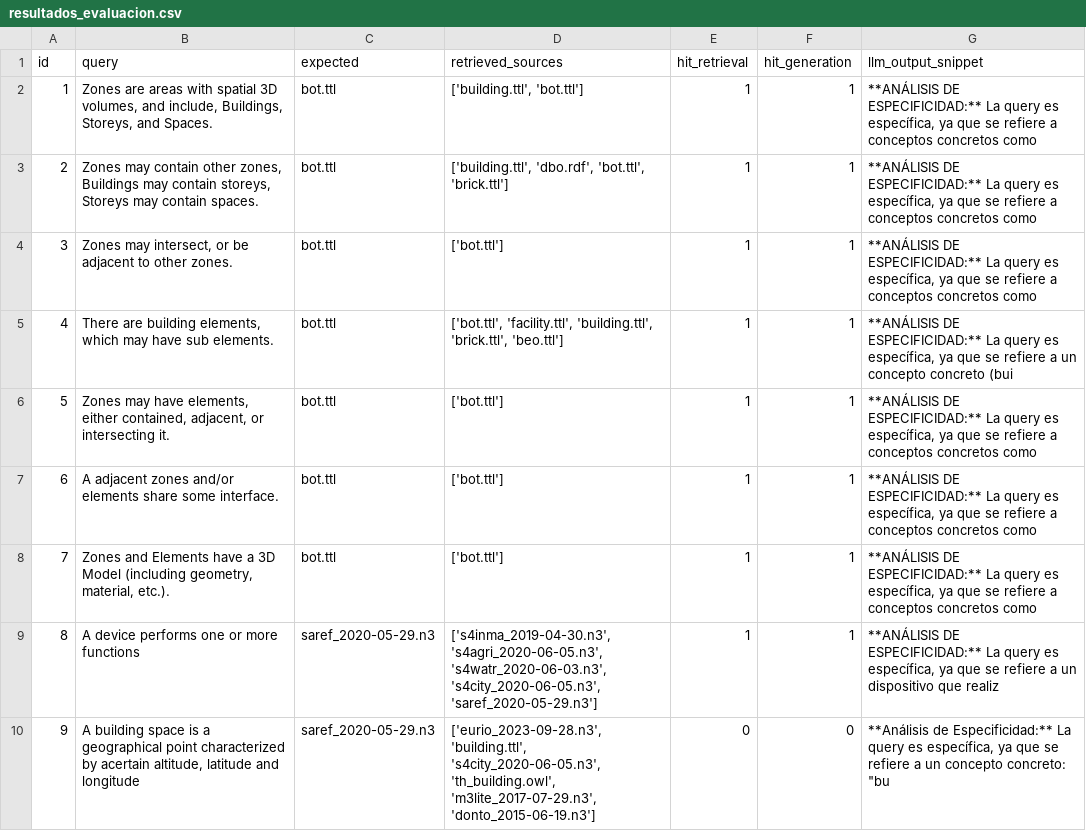
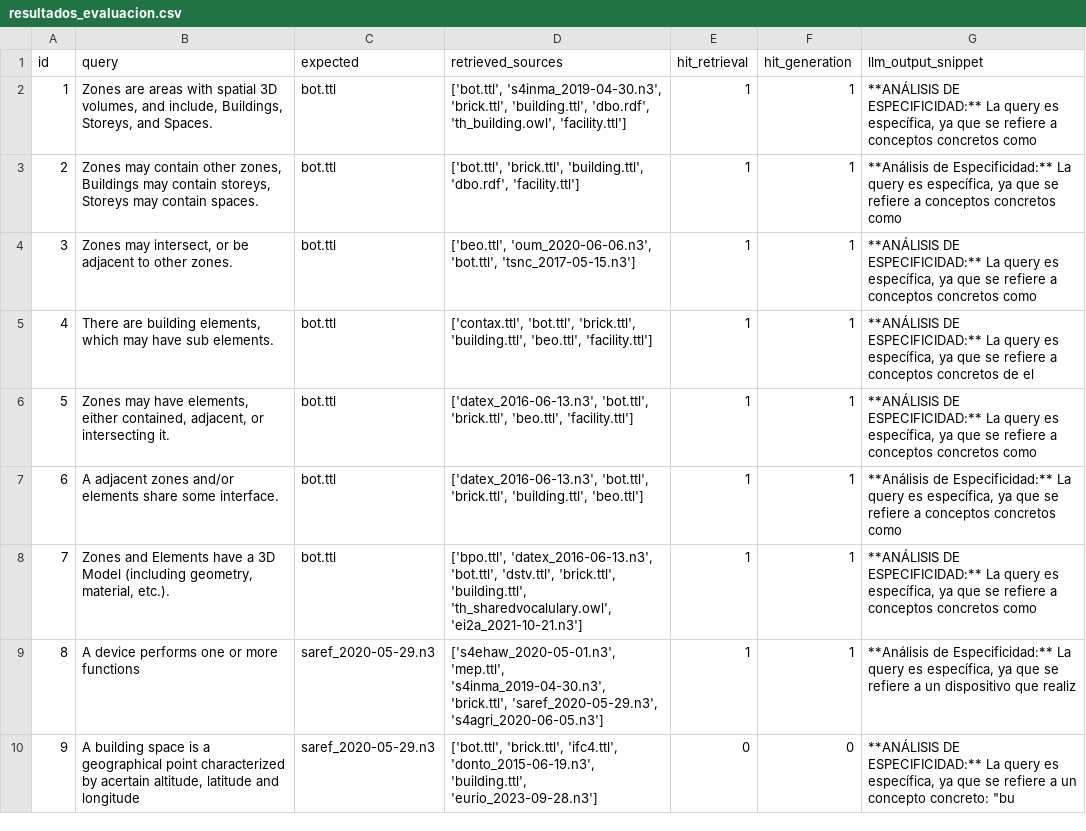
Before and after one commit to Widito/TFG, a CSV file: tfg_rag_pruebas/resultados_evaluacion.csv, drawn as a sheet; only a part is shown; the diff covers the shown part only.

```diff
--- a/tfg_rag_pruebas/resultados_evaluacion.csv
+++ b/tfg_rag_pruebas/resultados_evaluacion.csv
@@ -1,10 +1,10 @@
 id;query;expected;retrieved_sources;hit_retrieval;hit_generation;llm_output_snippet
-1;Zones are areas with spatial 3D volumes, and include, Buildings, Storeys, and Spaces.;bot.ttl;['building.ttl', 'bot.ttl'];1;1;**ANÁLISIS DE ESPECIFICIDAD:** La query es específica, ya que se refiere a conceptos concretos como
-2;Zones may contain other zones, Buildings may contain storeys, Storeys may contain spaces.;bot.ttl;['building.ttl', 'dbo.rdf', 'bot.ttl', 'brick.ttl'];1;1;**ANÁLISIS DE ESPECIFICIDAD:** La query es específica, ya que se refiere a conceptos concretos como
-3;Zones may intersect, or be adjacent to other zones.;bot.ttl;['bot.ttl'];1;1;**ANÁLISIS DE ESPECIFICIDAD:** La query es específica, ya que se refiere a conceptos concretos como
-4;There are building elements, which may have sub elements.;bot.ttl;['bot.ttl', 'facility.ttl', 'building.ttl', 'brick.ttl', 'beo.ttl'];1;1;**ANÁLISIS DE ESPECIFICIDAD:** La query es específica, ya que se refiere a un concepto concreto (bui
-5;Zones may have elements, either contained, adjacent, or intersecting it.;bot.ttl;['bot.ttl'];1;1;**ANÁLISIS DE ESPECIFICIDAD:** La query es específica, ya que se refiere a conceptos concretos como
-6;A adjacent zones and/or elements share some interface.;bot.ttl;['bot.ttl'];1;1;**ANÁLISIS DE ESPECIFICIDAD:** La query es específica, ya que se refiere a conceptos concretos como
-7;Zones and Elements have a 3D Model (including geometry, material, etc.).;bot.ttl;['bot.ttl'];1;1;**ANÁLISIS DE ESPECIFICIDAD:** La query es específica, ya que se refiere a conceptos concretos como
-8;A device performs one or more functions;saref_2020-05-29.n3;['s4inma_2019-04-30.n3', 's4agri_2020-06-05.n3', 's4watr_2020-06-03.n3', 's4city_2020-06-05.n3', 'saref_2020-05-29.n3'];1;1;**ANÁLISIS DE ESPECIFICIDAD:** La query es específica, ya que se refiere a un dispositivo que realiz
-9;A building space is a geographical point characterized by acertain altitude, latitude and longitude;saref_2020-05-29.n3;['eurio_2023-09-28.n3', 'building.ttl', 's4city_2020-06-05.n3', 'th_building.owl', 'm3lite_2017-07-29.n3', 'donto_2015-06-19.n3'];0;0;"**Análisis de Especificidad:** La query es específica, ya que se refiere a un concepto concreto: ""bu"
+1;Zones are areas with spatial 3D volumes, and include, Buildings, Storeys, and Spaces.;bot.ttl;['bot.ttl', 's4inma_2019-04-30.n3', 'brick.ttl', 'building.ttl', 'dbo.rdf', 'th_building.owl', 'facility.ttl'];1;1;**ANÁLISIS DE ESPECIFICIDAD:** La query es específica, ya que se refiere a conceptos concretos como
+2;Zones may contain other zones, Buildings may contain storeys, Storeys may contain spaces.;bot.ttl;['bot.ttl', 'brick.ttl', 'building.ttl', 'dbo.rdf', 'facility.ttl'];1;1;**Análisis de Especificidad:** La query es específica, ya que se refiere a conceptos concretos como
+3;Zones may intersect, or be adjacent to other zones.;bot.ttl;['beo.ttl', 'oum_2020-06-06.n3', 'bot.ttl', 'tsnc_2017-05-15.n3'];1;1;**ANÁLISIS DE ESPECIFICIDAD:** La query es específica, ya que se refiere a conceptos concretos como
+4;There are building elements, which may have sub elements.;bot.ttl;['contax.ttl', 'bot.ttl', 'brick.ttl', 'building.ttl', 'beo.ttl', 'facility.ttl'];1;1;**ANÁLISIS DE ESPECIFICIDAD:** La query es específica, ya que se refiere a conceptos concretos de el
+5;Zones may have elements, either contained, adjacent, or intersecting it.;bot.ttl;['datex_2016-06-13.n3', 'bot.ttl', 'brick.ttl', 'beo.ttl', 'facility.ttl'];1;1;**ANÁLISIS DE ESPECIFICIDAD:** La query es específica, ya que se refiere a conceptos concretos como
+6;A adjacent zones and/or elements share some interface.;bot.ttl;['datex_2016-06-13.n3', 'bot.ttl', 'brick.ttl', 'building.ttl', 'beo.ttl'];1;1;**Análisis de Especificidad:** La query es específica, ya que se refiere a conceptos concretos como
+7;Zones and Elements have a 3D Model (including geometry, material, etc.).;bot.ttl;['bpo.ttl', 'datex_2016-06-13.n3', 'bot.ttl', 'dstv.ttl', 'brick.ttl', 'building.ttl', 'th_sharedvocalulary.owl', 'ei2a_2021-10-21.n3'];1;1;**ANÁLISIS DE ESPECIFICIDAD:** La query es específica, ya que se refiere a conceptos concretos como
+8;A device performs one or more functions;saref_2020-05-29.n3;['s4ehaw_2020-05-01.n3', 'mep.ttl', 's4inma_2019-04-30.n3', 'brick.ttl', 'saref_2020-05-29.n3', 's4agri_2020-06-05.n3'];1;1;**Análisis de Especificidad:** La query es específica, ya que se refiere a un dispositivo que realiz
+9;A building space is a geographical point characterized by acertain altitude, latitude and longitude;saref_2020-05-29.n3;['bot.ttl', 'brick.ttl', 'ifc4.ttl', 'donto_2015-06-19.n3', 'building.ttl', 'eurio_2023-09-28.n3'];0;0;"**ANÁLISIS DE ESPECIFICIDAD:** La query es específica, ya que se refiere a un concepto concreto: ""bu"
```
Also changed, not shown: 33 edited cells elsewhere in this file, 3 other files.
